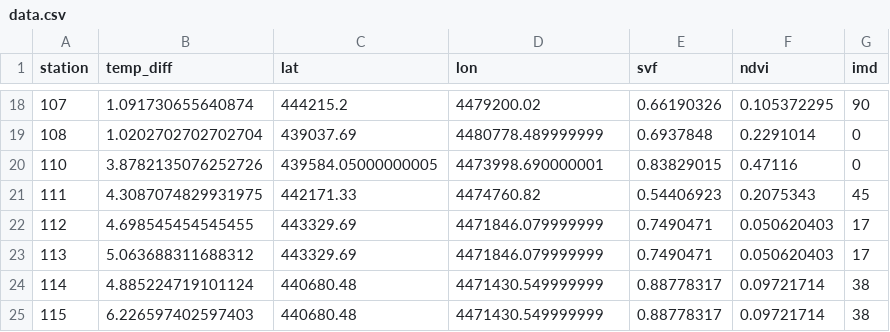
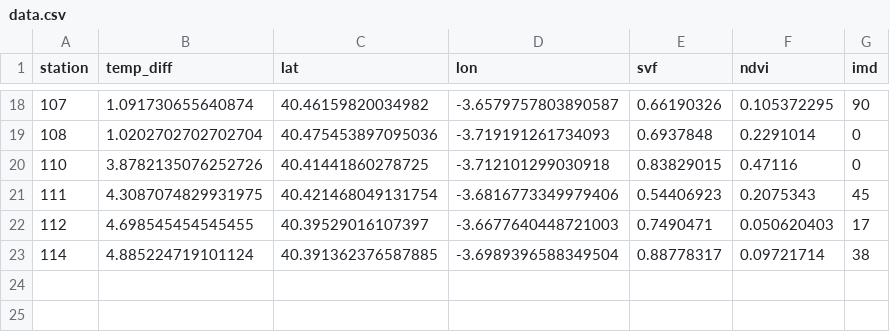
Before and after one commit to ayubero/uhi, a CSV file: madrid/data.csv, drawn as a sheet; only a part is shown, gaps mark what is left out; the diff covers the shown part only.

```diff
--- a/madrid/data.csv
+++ b/madrid/data.csv
@@ -18,8 +18,6 @@ station,temp_diff,lat,lon,svf,ndvi,imd
-107,1.091730655640874,444215.2,4479200.02,0.66190326,0.105372295,90
-108,1.0202702702702704,439037.69,4480778.489999999,0.6937848,0.2291014,0
-110,3.8782135076252726,439584.05000000005,4473998.690000001,0.83829015,0.47116,0
-111,4.3087074829931975,442171.33,4474760.82,0.54406923,0.2075343,45
-112,4.698545454545455,443329.69,4471846.079999999,0.7490471,0.050620403,17
-113,5.063688311688312,443329.69,4471846.079999999,0.7490471,0.050620403,17
-114,4.885224719101124,440680.48,4471430.549999999,0.88778317,0.09721714,38
-115,6.226597402597403,440680.48,4471430.549999999,0.88778317,0.09721714,38
+107,1.091730655640874,40.46159820034982,-3.6579757803890587,0.66190326,0.105372295,90
+108,1.0202702702702704,40.475453897095036,-3.719191261734093,0.6937848,0.2291014,0
+110,3.8782135076252726,40.41441860278725,-3.712101299030918,0.83829015,0.47116,0
+111,4.3087074829931975,40.421468049131754,-3.6816773349979406,0.54406923,0.2075343,45
+112,4.698545454545455,40.39529016107397,-3.6677640448721003,0.7490471,0.050620403,17
+114,4.885224719101124,40.391362376587885,-3.6989396588349504,0.88778317,0.09721714,38
```
Also changed, not shown: 32 edited cells elsewhere in this file, 5 other files.
